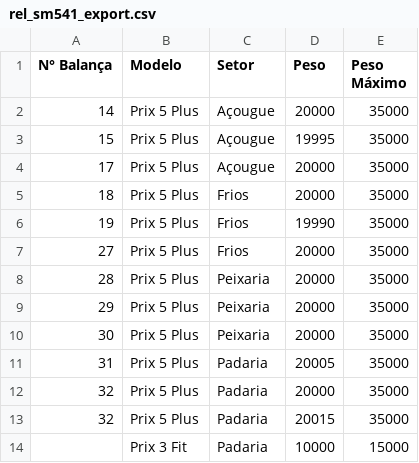
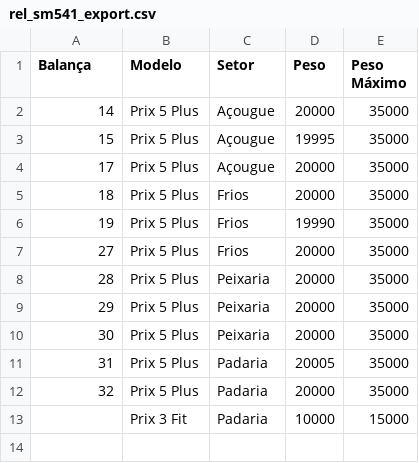
Before and after one commit to dcapote92/scale_control, a CSV file: rel_sm541_export.csv, drawn as a sheet.

```diff
--- a/rel_sm541_export.csv
+++ b/rel_sm541_export.csv
@@ -1,2 +1,2 @@
-N° Balança,Modelo,Setor,Peso,Peso Máximo
+Balança,Modelo,Setor,Peso,Peso Máximo
 14,Prix 5 Plus,Açougue,20000,35000
@@ -12,3 +12,2 @@
 32,Prix 5 Plus,Padaria,20000,35000
-32,Prix 5 Plus,Padaria,20015,35000
 ,Prix 3 Fit,Padaria, 10000,15000
```
Also changed, not shown: 2 other files.
